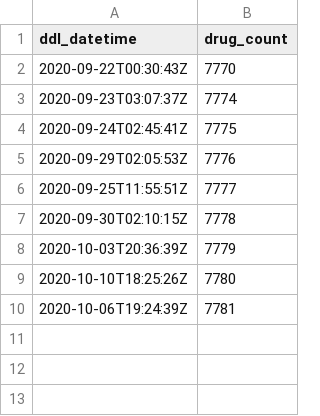
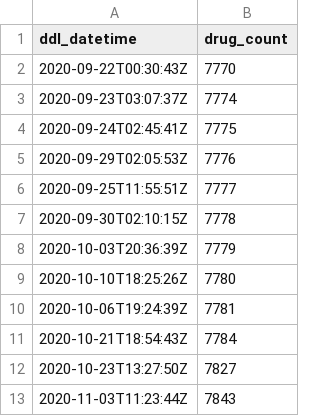
Before and after one commit to meerapatelmd/cancergovData, a CSV file: data-raw/DRUG_DICTIONARY_LOG.csv, drawn as a sheet.

```diff
--- a/data-raw/DRUG_DICTIONARY_LOG.csv
+++ b/data-raw/DRUG_DICTIONARY_LOG.csv
@@ -10 +10,4 @@ ddl_datetime,drug_count
 2020-10-06T19:24:39Z,7781
+2020-10-21T18:54:43Z,7784
+2020-10-23T13:27:50Z,7827
+2020-11-03T11:23:44Z,7843
```
Also changed, not shown: data-raw/DRUG_LINK_NCIT.csv, 24 other files.
